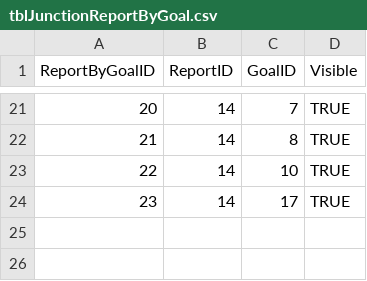
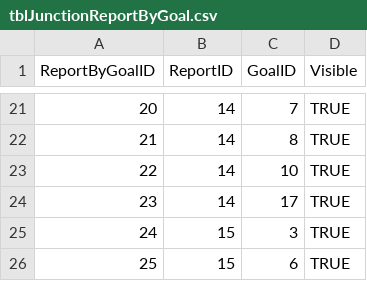
Before and after one commit to OuhscBbmc/MReportingPublic, a CSV file: reports/create_index/tblJunctionReportByGoal.csv, drawn as a sheet; only a part is shown, gaps mark what is left out.

```diff
--- a/reports/create_index/tblJunctionReportByGoal.csv
+++ b/reports/create_index/tblJunctionReportByGoal.csv
@@ -24 +24,3 @@ ReportByGoalID,ReportID,GoalID,Visible
 23,14,17,TRUE
+24,15,3,TRUE
+25,15,6,TRUE
```
Also changed, not shown: reports/create_index/tblReport.csv, 8 other files.
